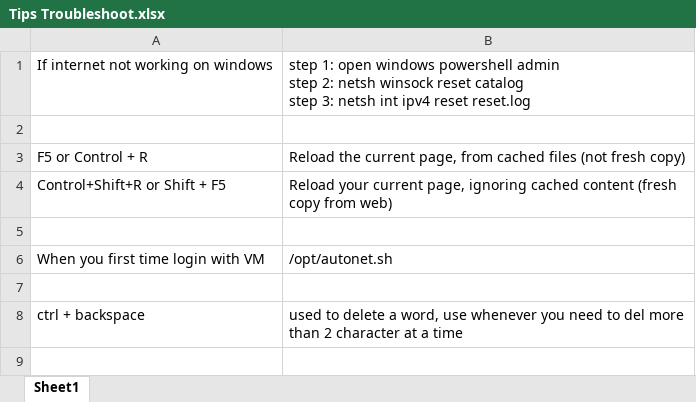
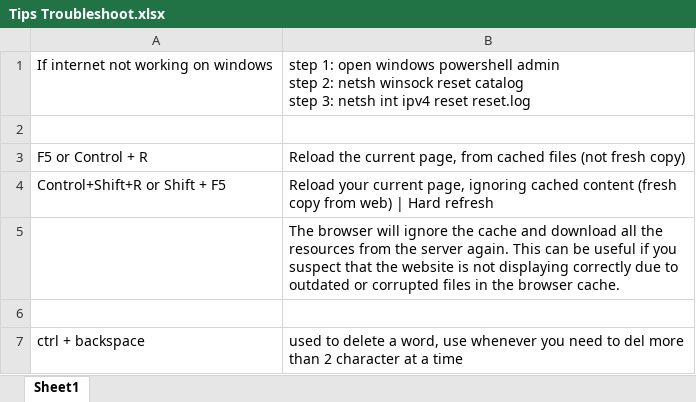
Before and after one commit to saranjbule/Notes, an Excel workbook: Tips Troubleshoot.xlsx, sheet Sheet1, drawn as a sheet; values as stored, in another font and other column widths than the file's, no borders; the diff names each change by its address in the sheet, - before the commit and + after, or states it on an @@ line.

```diff
--- a/Tips Troubleshoot.xlsx (sheet Sheet1)
+++ b/Tips Troubleshoot.xlsx (sheet Sheet1)
-B4: …from web)
+B4: …from web) | Hard refresh
-B5: (empty)
+B5: The browser will ignore the cache and download all the resources from the server again. This can be useful if you suspect that the website is not displaying correctly due to outdated or corrupted files in the browser cache.
-row 6: When you first time login with VM | /opt/autonet.sh
```
Also changed, not shown: Vocabulary.xlsx, 4 other files.
